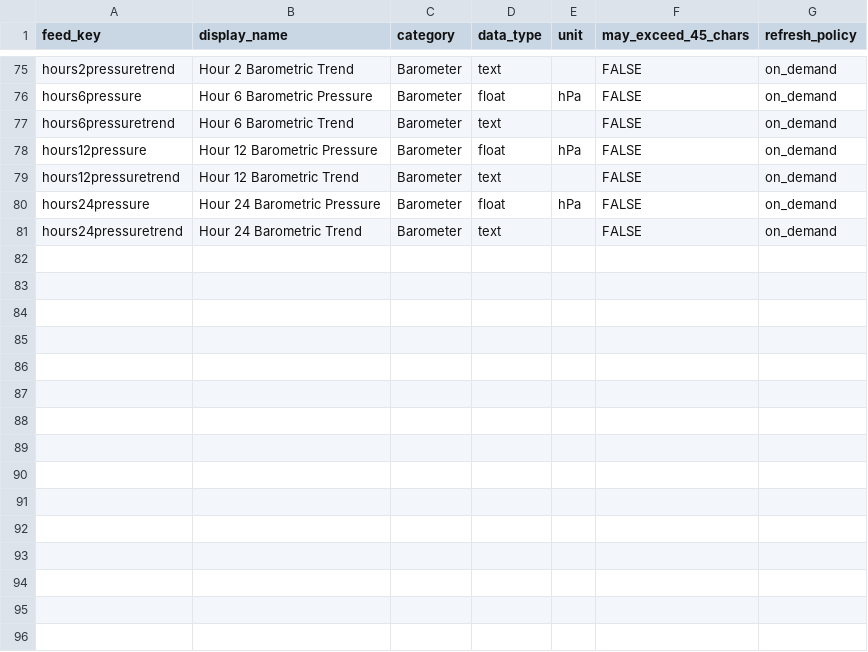
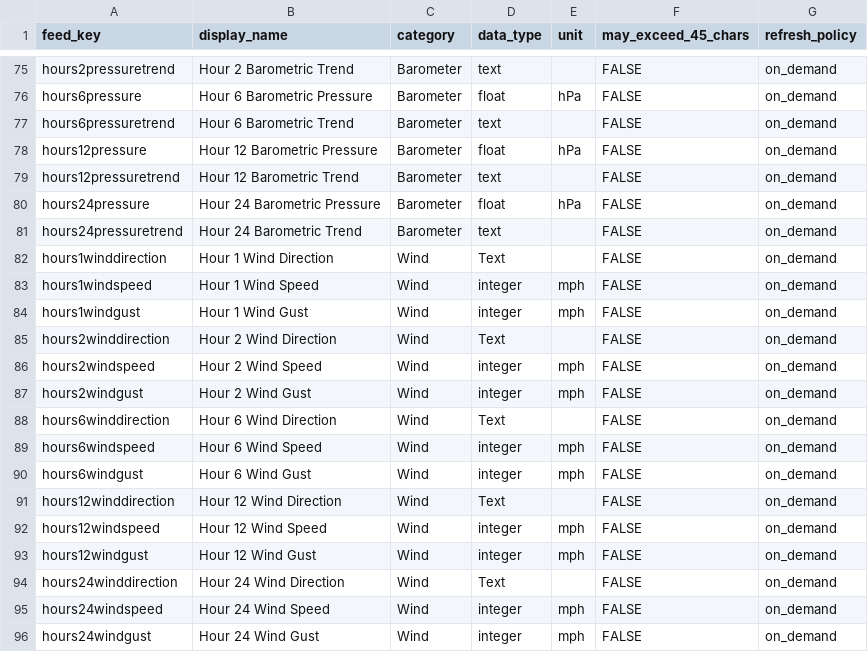
Before and after one commit to gh3262/CYD-Weather, a CSV file: src/adafruitio/feed_catalog.csv, drawn as a sheet; only a part is shown, gaps mark what is left out.

Commit message:
Added Wind Speed page

```diff
--- a/src/adafruitio/feed_catalog.csv
+++ b/src/adafruitio/feed_catalog.csv
@@ -81 +81,16 @@ hours24pressure,Hour 24 Barometric Pressure,Barometer,float,hPa,FALSE,on_demand
 hours24pressuretrend,Hour 24 Barometric Trend,Barometer,text,,FALSE,on_demand
+hours1winddirection,Hour 1 Wind Direction,Wind,Text,,FALSE,on_demand
+hours1windspeed,Hour 1 Wind Speed,Wind,integer,mph,FALSE,on_demand
+hours1windgust,Hour 1 Wind Gust,Wind,integer,mph,FALSE,on_demand
+hours2winddirection,Hour 2 Wind Direction,Wind,Text,,FALSE,on_demand
+hours2windspeed,Hour 2 Wind Speed,Wind,integer,mph,FALSE,on_demand
+hours2windgust,Hour 2 Wind Gust,Wind,integer,mph,FALSE,on_demand
+hours6winddirection,Hour 6 Wind Direction,Wind,Text,,FALSE,on_demand
+hours6windspeed,Hour 6 Wind Speed,Wind,integer,mph,FALSE,on_demand
+hours6windgust,Hour 6 Wind Gust,Wind,integer,mph,FALSE,on_demand
+hours12winddirection,Hour 12 Wind Direction,Wind,Text,,FALSE,on_demand
+hours12windspeed,Hour 12 Wind Speed,Wind,integer,mph,FALSE,on_demand
+hours12windgust,Hour 12 Wind Gust,Wind,integer,mph,FALSE,on_demand
+hours24winddirection,Hour 24 Wind Direction,Wind,Text,,FALSE,on_demand
+hours24windspeed,Hour 24 Wind Speed,Wind,integer,mph,FALSE,on_demand
+hours24windgust,Hour 24 Wind Gust,Wind,integer,mph,FALSE,on_demand
```
Also changed, not shown: 7 other files.
